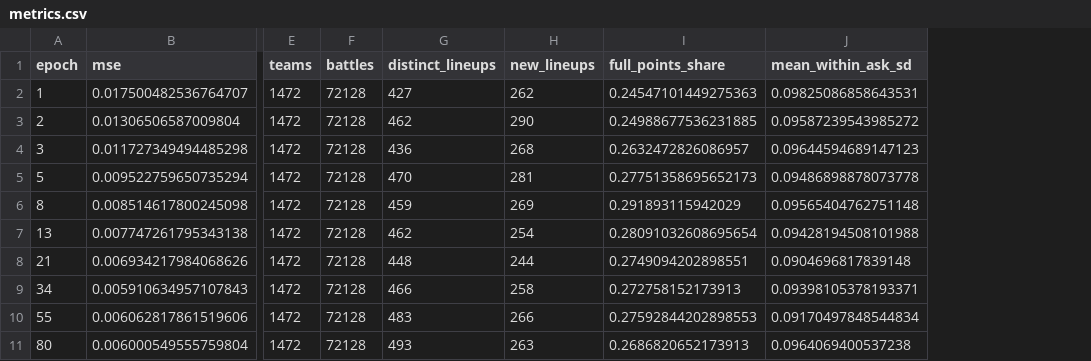
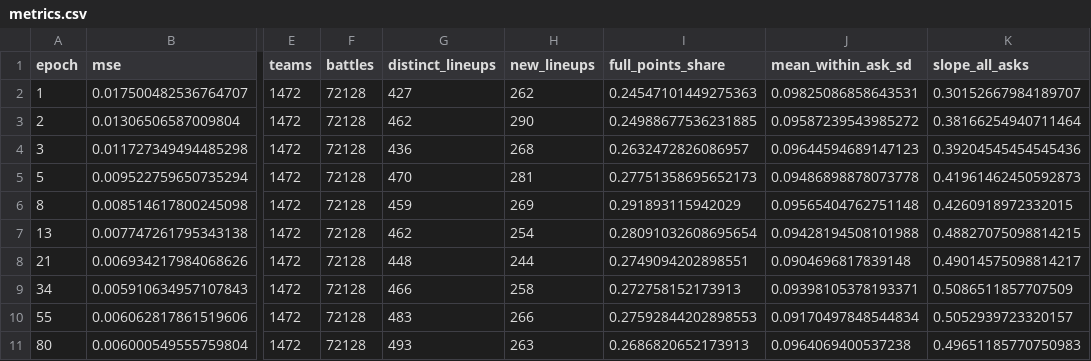
Before and after one commit to Rami-Ismael/Battle-Factory-of-Porygon-Pi, a CSV file: code/reports/training-checkpoints-2026-11-05/metrics.csv, drawn as a sheet; only a part is shown, gaps mark what is left out; the diff names each change by its address in the sheet, - before the commit and + after, or states it on an @@ line.

Commit message:
Report secondary slopes for matched checkpoints
Refs #105. Keep ask-versus-got error primary, include the all-request slope in supporting metrics and normalize generated CSV line endings.

```diff
--- a/code/reports/training-checkpoints-2026-11-05/metrics.csv
+++ b/code/reports/training-checkpoints-2026-11-05/metrics.csv
+column K (slope_all_asks), rows 2-11: 0.30152667984189707 | 0.38166254940711464 | 0.39204545454545436 | 0.41961462450592873 | 0.4260918972332015 | 0.48827075098814215 | 0.49014575098814217 | 0.5086511857707509 | 0.5052939723320157 | 0.49651185770750983
```
Also changed, not shown: code/reports/training-checkpoints-2026-11-05/asks.csv, 5 other files.
